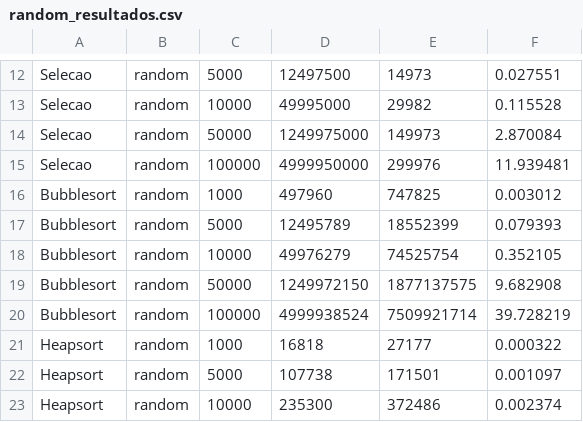
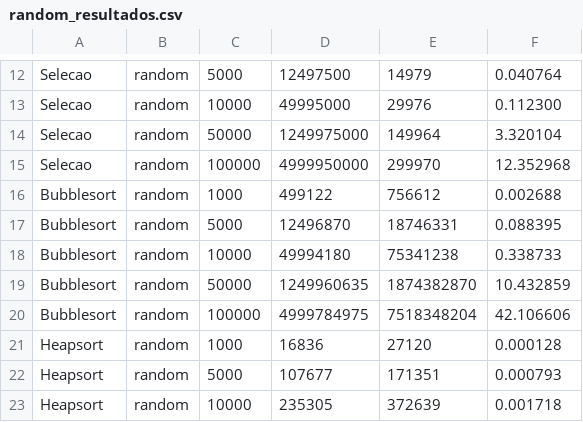
Before and after one commit to fontflows/SortingAlgorithms_IC2, a CSV file: data/random_resultados.csv, drawn as a sheet; only a part is shown, gaps mark what is left out; the diff covers the shown part only; the diff names each change by its address in the sheet, - before the commit and + after, or states it on an @@ line.

```diff
--- a/data/random_resultados.csv
+++ b/data/random_resultados.csv
-E12: 14973
+E12: 14979
-F12: 0.027551
+F12: 0.040764
-E13: 29982
+E13: 29976
-F13: 0.115528
+F13: 0.112300
-E14: 149973
+E14: 149964
-F14: 2.870084
+F14: 3.320104
-E15: 299976
+E15: 299970
-F15: 11.939481
+F15: 12.352968
-D16: 497960
+D16: 499122
-E16: 747825
+E16: 756612
-F16: 0.003012
+F16: 0.002688
-D17: 12495789
+D17: 12496870
-E17: 18552399
+E17: 18746331
-F17: 0.079393
+F17: 0.088395
-D18: 49976279
+D18: 49994180
-E18: 74525754
+E18: 75341238
-F18: 0.352105
+F18: 0.338733
-D19: 1249972150
+D19: 1249960635
-E19: 1877137575
+E19: 1874382870
-F19: 9.682908
+F19: 10.432859
-D20: 4999938524
+D20: 4999784975
-E20: 7509921714
+E20: 7518348204
-F20: 39.728219
+F20: 42.106606
-D21: 16818
+D21: 16836
-E21: 27177
+E21: 27120
-F21: 0.000322
+F21: 0.000128
-D22: 107738
+D22: 107677
-E22: 171501
+E22: 171351
-F22: 0.001097
+F22: 0.000793
-D23: 235300
+D23: 235305
-E23: 372486
+E23: 372639
-F23: 0.002374
+F23: 0.001718
```
Also changed, not shown: 63 edited cells elsewhere in this file, data/ascending_resultados.csv, data/descending_resultados.csv, 7 other files.
